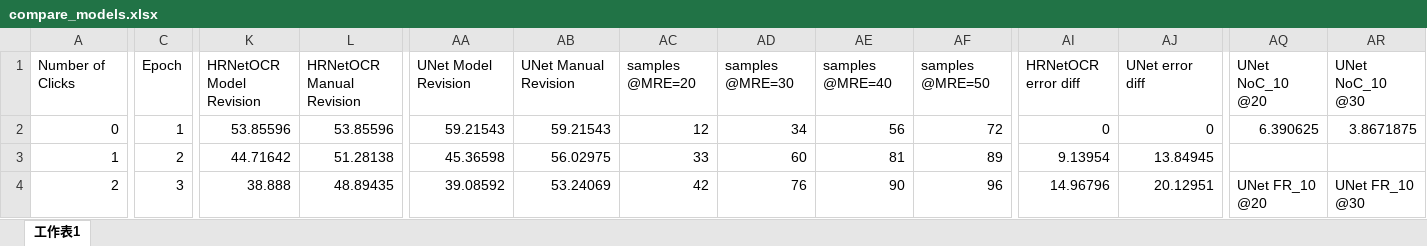
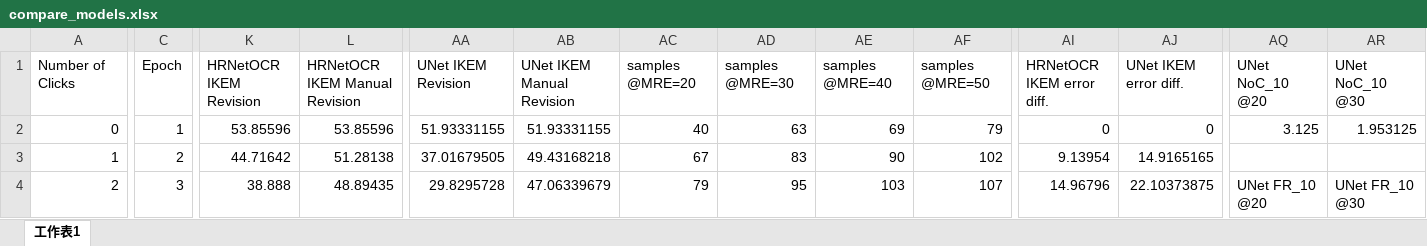
Before and after one commit to EEGuizhi/Project, an Excel workbook: code/exps/compare_models.xlsx, sheet 工作表1, drawn as a sheet; only a part is shown, gaps mark what is left out; values as stored, in another font and other column widths than the file's, no borders; charts and pictures not drawn; the diff covers the shown part only; the diff names each change by its address in the sheet, - before the commit and + after, or states it on an @@ line.

```diff
--- a/code/exps/compare_models.xlsx (sheet 工作表1)
+++ b/code/exps/compare_models.xlsx (sheet 工作表1)
-K1: HRNetOCR Model Revision
+K1: HRNetOCR IKEM Revision
-L1: HRNetOCR Manual Revision
+L1: HRNetOCR IKEM Manual Revision
-AA1: UNet Model Revision
+AA1: UNet IKEM Revision
-AB1: UNet Manual Revision
+AB1: UNet IKEM Manual Revision
-AI1: HRNetOCR error diff
+AI1: HRNetOCR IKEM error diff.
-AJ1: UNet error diff
+AJ1: UNet IKEM error diff.
-AA2: 59.21543
+AA2: 51.93331155
-AB2: 59.21543
+AB2: 51.93331155
-AC2: 12
+AC2: 40
-AD2: 34
+AD2: 63
-AE2: 56
+AE2: 69
-AF2: 72
+AF2: 79
-AQ2: 6.390625
+AQ2: 3.125
-AR2: 3.8671875
+AR2: 1.953125
-AA3: 45.36598
+AA3: 37.01679505
-AB3: 56.02975
+AB3: 49.43168218
-AC3: 33
+AC3: 67
-AD3: 60
+AD3: 83
-AE3: 81
+AE3: 90
-AF3: 89
+AF3: 102
-AJ3: 13.84945
+AJ3: 14.9165165
-AA4: 39.08592
+AA4: 29.8295728
-AB4: 53.24069
+AB4: 47.06339679
-AC4: 42
+AC4: 79
-AD4: 76
+AD4: 95
-AE4: 90
+AE4: 103
-AF4: 96
+AF4: 107
-AJ4: 20.12951
+AJ4: 22.10373875
```
Also changed, not shown: 62 edited cells elsewhere in this sheet, charts or pictures, 3 other files.
